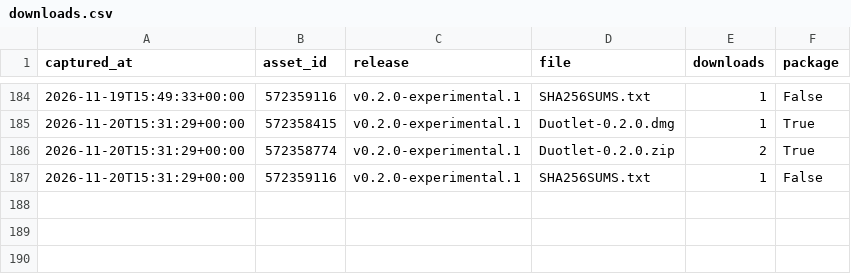
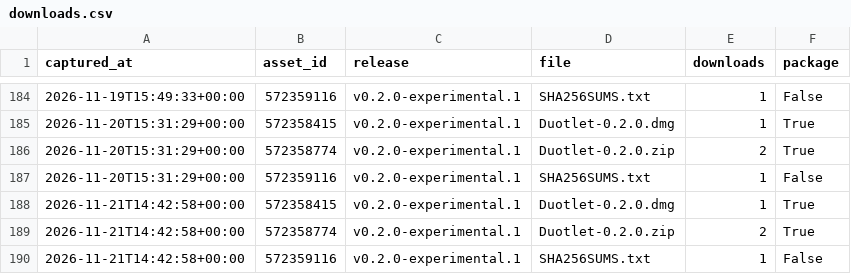
Before and after one commit to sahranov/Duotlet, a CSV file: downloads.csv, drawn as a sheet; only a part is shown, gaps mark what is left out.

```diff
--- a/downloads.csv
+++ b/downloads.csv
@@ -187 +187,4 @@ captured_at,asset_id,release,file,downloads,package
 2026-11-20T15:31:29+00:00,572359116,v0.2.0-experimental.1,SHA256SUMS.txt,1,False
+2026-11-21T14:42:58+00:00,572358415,v0.2.0-experimental.1,Duotlet-0.2.0.dmg,1,True
+2026-11-21T14:42:58+00:00,572358774,v0.2.0-experimental.1,Duotlet-0.2.0.zip,2,True
+2026-11-21T14:42:58+00:00,572359116,v0.2.0-experimental.1,SHA256SUMS.txt,1,False
```
Also changed, not shown: 2 other files.
